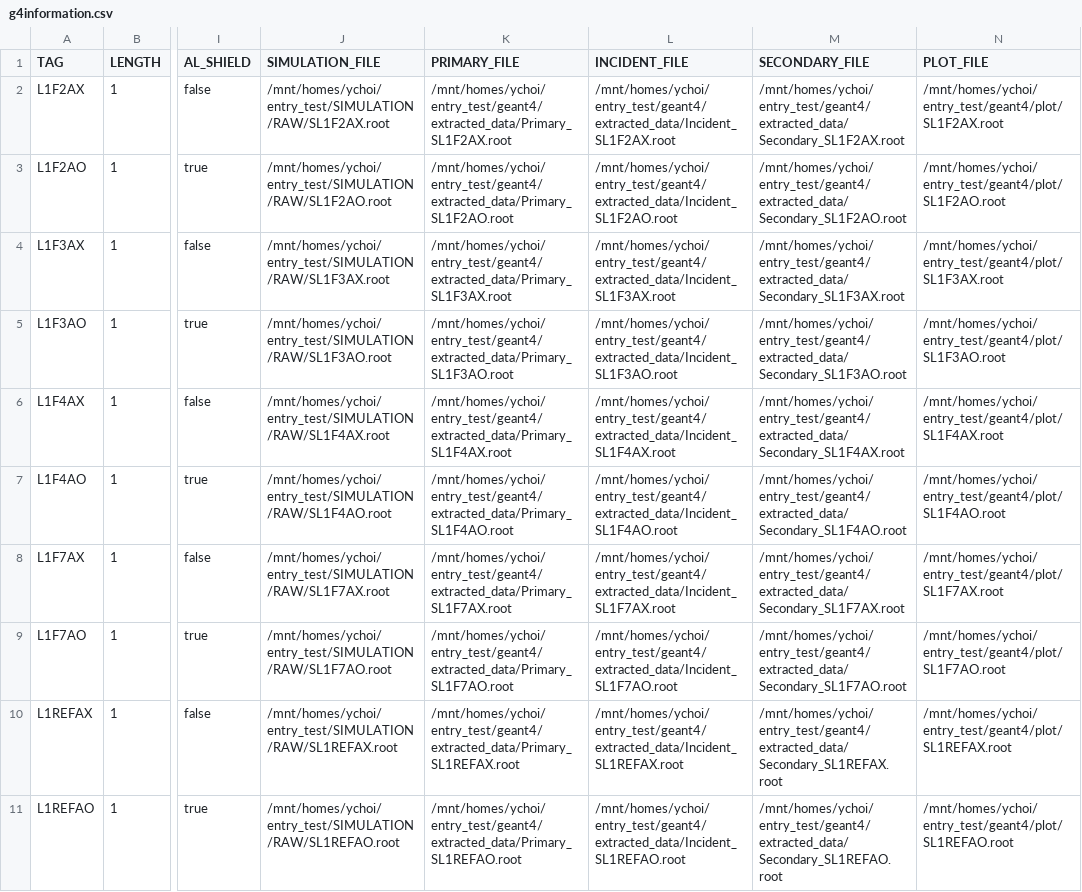
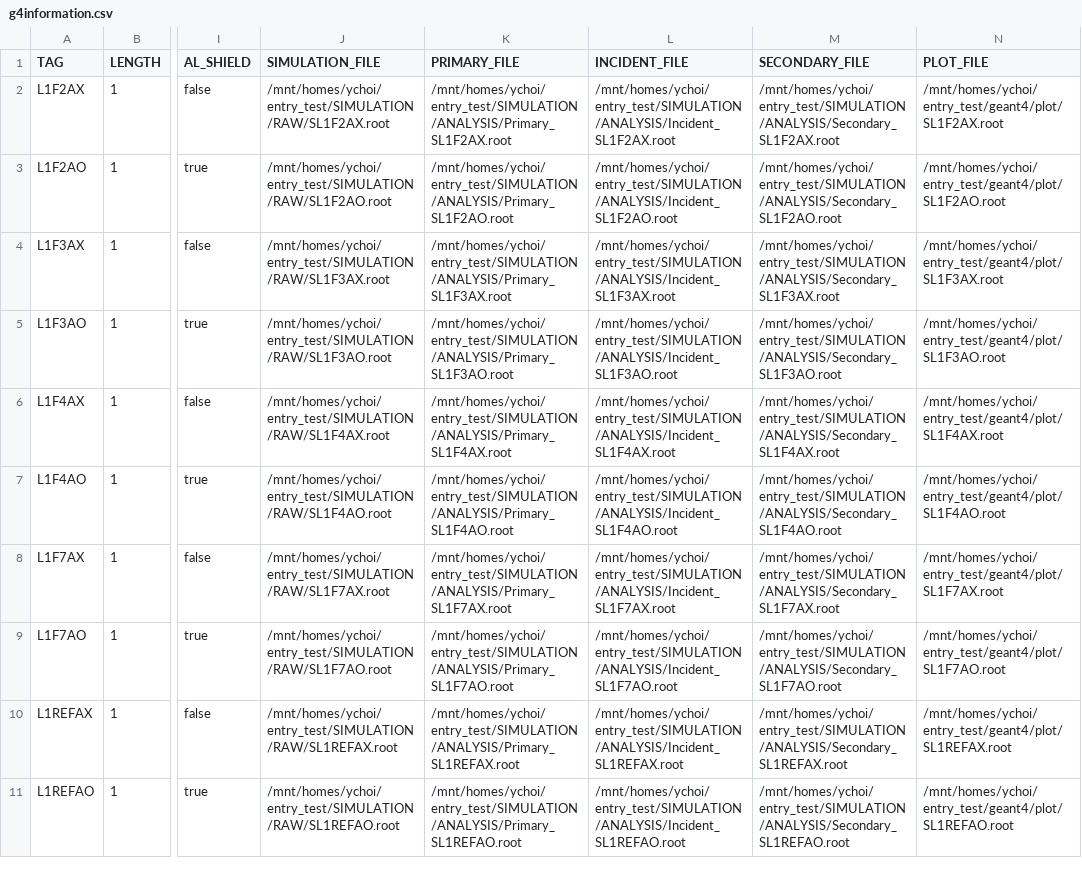
Before and after one commit to keistad-root/ATOM, a CSV file: config/g4simulation/g4information.csv, drawn as a sheet; only a part is shown, gaps mark what is left out; the diff covers the shown part only; the diff names each change by its address in the sheet, - before the commit and + after, or states it on an @@ line.

```diff
--- a/config/g4simulation/g4information.csv
+++ b/config/g4simulation/g4information.csv
-K2 (PRIMARY_FILE): /mnt/homes/ychoi/entry_test/geant4/extracted_data/Primary_SL1F2AX.root
+K2 (PRIMARY_FILE): /mnt/homes/ychoi/entry_test/SIMULATION/ANALYSIS/Primary_SL1F2AX.root
-L2 (INCIDENT_FILE): /mnt/homes/ychoi/entry_test/geant4/extracted_data/Incident_SL1F2AX.root
+L2 (INCIDENT_FILE): /mnt/homes/ychoi/entry_test/SIMULATION/ANALYSIS/Incident_SL1F2AX.root
-M2 (SECONDARY_FILE): /mnt/homes/ychoi/entry_test/geant4/extracted_data/Secondary_SL1F2AX.root
+M2 (SECONDARY_FILE): /mnt/homes/ychoi/entry_test/SIMULATION/ANALYSIS/Secondary_SL1F2AX.root
-K3 (PRIMARY_FILE): /mnt/homes/ychoi/entry_test/geant4/extracted_data/Primary_SL1F2AO.root
+K3 (PRIMARY_FILE): /mnt/homes/ychoi/entry_test/SIMULATION/ANALYSIS/Primary_SL1F2AO.root
-L3 (INCIDENT_FILE): /mnt/homes/ychoi/entry_test/geant4/extracted_data/Incident_SL1F2AO.root
+L3 (INCIDENT_FILE): /mnt/homes/ychoi/entry_test/SIMULATION/ANALYSIS/Incident_SL1F2AO.root
-M3 (SECONDARY_FILE): /mnt/homes/ychoi/entry_test/geant4/extracted_data/Secondary_SL1F2AO.root
+M3 (SECONDARY_FILE): /mnt/homes/ychoi/entry_test/SIMULATION/ANALYSIS/Secondary_SL1F2AO.root
-K4 (PRIMARY_FILE): /mnt/homes/ychoi/entry_test/geant4/extracted_data/Primary_SL1F3AX.root
+K4 (PRIMARY_FILE): /mnt/homes/ychoi/entry_test/SIMULATION/ANALYSIS/Primary_SL1F3AX.root
-L4 (INCIDENT_FILE): /mnt/homes/ychoi/entry_test/geant4/extracted_data/Incident_SL1F3AX.root
+L4 (INCIDENT_FILE): /mnt/homes/ychoi/entry_test/SIMULATION/ANALYSIS/Incident_SL1F3AX.root
-M4 (SECONDARY_FILE): /mnt/homes/ychoi/entry_test/geant4/extracted_data/Secondary_SL1F3AX.root
+M4 (SECONDARY_FILE): /mnt/homes/ychoi/entry_test/SIMULATION/ANALYSIS/Secondary_SL1F3AX.root
-K5 (PRIMARY_FILE): /mnt/homes/ychoi/entry_test/geant4/extracted_data/Primary_SL1F3AO.root
+K5 (PRIMARY_FILE): /mnt/homes/ychoi/entry_test/SIMULATION/ANALYSIS/Primary_SL1F3AO.root
-L5 (INCIDENT_FILE): /mnt/homes/ychoi/entry_test/geant4/extracted_data/Incident_SL1F3AO.root
+L5 (INCIDENT_FILE): /mnt/homes/ychoi/entry_test/SIMULATION/ANALYSIS/Incident_SL1F3AO.root
-M5 (SECONDARY_FILE): /mnt/homes/ychoi/entry_test/geant4/extracted_data/Secondary_SL1F3AO.root
+M5 (SECONDARY_FILE): /mnt/homes/ychoi/entry_test/SIMULATION/ANALYSIS/Secondary_SL1F3AO.root
-K6 (PRIMARY_FILE): /mnt/homes/ychoi/entry_test/geant4/extracted_data/Primary_SL1F4AX.root
+K6 (PRIMARY_FILE): /mnt/homes/ychoi/entry_test/SIMULATION/ANALYSIS/Primary_SL1F4AX.root
-L6 (INCIDENT_FILE): /mnt/homes/ychoi/entry_test/geant4/extracted_data/Incident_SL1F4AX.root
+L6 (INCIDENT_FILE): /mnt/homes/ychoi/entry_test/SIMULATION/ANALYSIS/Incident_SL1F4AX.root
-M6 (SECONDARY_FILE): /mnt/homes/ychoi/entry_test/geant4/extracted_data/Secondary_SL1F4AX.root
+M6 (SECONDARY_FILE): /mnt/homes/ychoi/entry_test/SIMULATION/ANALYSIS/Secondary_SL1F4AX.root
-K7 (PRIMARY_FILE): /mnt/homes/ychoi/entry_test/geant4/extracted_data/Primary_SL1F4AO.root
+K7 (PRIMARY_FILE): /mnt/homes/ychoi/entry_test/SIMULATION/ANALYSIS/Primary_SL1F4AO.root
-L7 (INCIDENT_FILE): /mnt/homes/ychoi/entry_test/geant4/extracted_data/Incident_SL1F4AO.root
+L7 (INCIDENT_FILE): /mnt/homes/ychoi/entry_test/SIMULATION/ANALYSIS/Incident_SL1F4AO.root
-M7 (SECONDARY_FILE): /mnt/homes/ychoi/entry_test/geant4/extracted_data/Secondary_SL1F4AO.root
+M7 (SECONDARY_FILE): /mnt/homes/ychoi/entry_test/SIMULATION/ANALYSIS/Secondary_SL1F4AO.root
-K8 (PRIMARY_FILE): /mnt/homes/ychoi/entry_test/geant4/extracted_data/Primary_SL1F7AX.root
+K8 (PRIMARY_FILE): /mnt/homes/ychoi/entry_test/SIMULATION/ANALYSIS/Primary_SL1F7AX.root
-L8 (INCIDENT_FILE): /mnt/homes/ychoi/entry_test/geant4/extracted_data/Incident_SL1F7AX.root
+L8 (INCIDENT_FILE): /mnt/homes/ychoi/entry_test/SIMULATION/ANALYSIS/Incident_SL1F7AX.root
-M8 (SECONDARY_FILE): /mnt/homes/ychoi/entry_test/geant4/extracted_data/Secondary_SL1F7AX.root
+M8 (SECONDARY_FILE): /mnt/homes/ychoi/entry_test/SIMULATION/ANALYSIS/Secondary_SL1F7AX.root
-K9 (PRIMARY_FILE): /mnt/homes/ychoi/entry_test/geant4/extracted_data/Primary_SL1F7AO.root
+K9 (PRIMARY_FILE): /mnt/homes/ychoi/entry_test/SIMULATION/ANALYSIS/Primary_SL1F7AO.root
-L9 (INCIDENT_FILE): /mnt/homes/ychoi/entry_test/geant4/extracted_data/Incident_SL1F7AO.root
+L9 (INCIDENT_FILE): /mnt/homes/ychoi/entry_test/SIMULATION/ANALYSIS/Incident_SL1F7AO.root
-M9 (SECONDARY_FILE): /mnt/homes/ychoi/entry_test/geant4/extracted_data/Secondary_SL1F7AO.root
+M9 (SECONDARY_FILE): /mnt/homes/ychoi/entry_test/SIMULATION/ANALYSIS/Secondary_SL1F7AO.root
-K10 (PRIMARY_FILE): /mnt/homes/ychoi/entry_test/geant4/extracted_data/Primary_SL1REFAX.root
+K10 (PRIMARY_FILE): /mnt/homes/ychoi/entry_test/SIMULATION/ANALYSIS/Primary_SL1REFAX.root
-L10 (INCIDENT_FILE): /mnt/homes/ychoi/entry_test/geant4/extracted_data/Incident_SL1REFAX.root
+L10 (INCIDENT_FILE): /mnt/homes/ychoi/entry_test/SIMULATION/ANALYSIS/Incident_SL1REFAX.root
-M10 (SECONDARY_FILE): /mnt/homes/ychoi/entry_test/geant4/extracted_data/Secondary_SL1REFAX.root
+M10 (SECONDARY_FILE): /mnt/homes/ychoi/entry_test/SIMULATION/ANALYSIS/Secondary_SL1REFAX.root
-K11 (PRIMARY_FILE): /mnt/homes/ychoi/entry_test/geant4/extracted_data/Primary_SL1REFAO.root
+K11 (PRIMARY_FILE): /mnt/homes/ychoi/entry_test/SIMULATION/ANALYSIS/Primary_SL1REFAO.root
-L11 (INCIDENT_FILE): /mnt/homes/ychoi/entry_test/geant4/extracted_data/Incident_SL1REFAO.root
+L11 (INCIDENT_FILE): /mnt/homes/ychoi/entry_test/SIMULATION/ANALYSIS/Incident_SL1REFAO.root
-M11 (SECONDARY_FILE): /mnt/homes/ychoi/entry_test/geant4/extracted_data/Secondary_SL1REFAO.root
+M11 (SECONDARY_FILE): /mnt/homes/ychoi/entry_test/SIMULATION/ANALYSIS/Secondary_SL1REFAO.root
```
Also changed, not shown: 90 edited cells elsewhere in this file, 2 other files.
